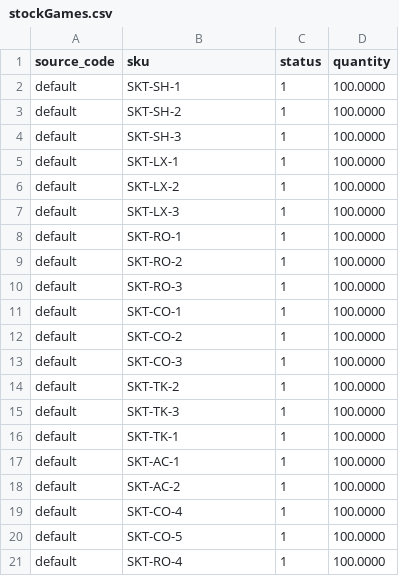
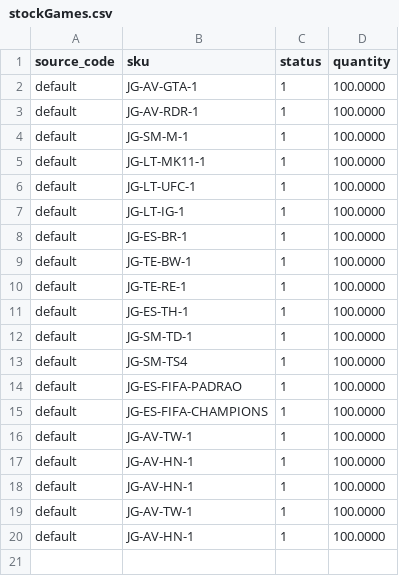
Before and after one commit to nathfborges/pde-pf-grupo1, a CSV file: app/code/Webjump/IBCBackend/Model/Product/csv/stockGames.csv, drawn as a sheet.

```diff
--- a/app/code/Webjump/IBCBackend/Model/Product/csv/stockGames.csv
+++ b/app/code/Webjump/IBCBackend/Model/Product/csv/stockGames.csv
@@ -1,21 +1,20 @@
 source_code,sku,status,quantity
-default,SKT-SH-1,1,100.0000
-default,SKT-SH-2,1,100.0000
-default,SKT-SH-3,1,100.0000
-default,SKT-LX-1,1,100.0000
-default,SKT-LX-2,1,100.0000
-default,SKT-LX-3,1,100.0000
-default,SKT-RO-1,1,100.0000
-default,SKT-RO-2,1,100.0000
-default,SKT-RO-3,1,100.0000
-default,SKT-CO-1,1,100.0000
-default,SKT-CO-2,1,100.0000
-default,SKT-CO-3,1,100.0000
-default,SKT-TK-2,1,100.0000
-default,SKT-TK-3,1,100.0000
-default,SKT-TK-1,1,100.0000
-default,SKT-AC-1,1,100.0000
-default,SKT-AC-2,1,100.0000
-default,SKT-CO-4,1,100.0000
-default,SKT-CO-5,1,100.0000
-default,SKT-RO-4,1,100.0000
+default,JG-AV-GTA-1,1,100.0000
+default,JG-AV-RDR-1,1,100.0000
+default,JG-SM-M-1,1,100.0000
+default,JG-LT-MK11-1,1,100.0000
+default,JG-LT-UFC-1,1,100.0000
+default,JG-LT-IG-1,1,100.0000
+default,JG-ES-BR-1,1,100.0000
+default,JG-TE-BW-1,1,100.0000
+default,JG-TE-RE-1,1,100.0000
+default,JG-ES-TH-1,1,100.0000
+default,JG-SM-TD-1,1,100.0000
+default,JG-SM-TS4,1,100.0000
+default,JG-ES-FIFA-PADRAO,1,100.0000
+default,JG-ES-FIFA-CHAMPIONS,1,100.0000
+default,JG-AV-TW-1,1,100.0000
+default,JG-AV-HN-1,1,100.0000
+default,JG-AV-HN-1,1,100.0000
+default,JG-AV-TW-1,1,100.0000
+default,JG-AV-HN-1,1,100.0000
```
Also changed, not shown: app/code/Webjump/IBCBackend/Model/Product/csv/otherTypesProducts.csv, app/code/Webjump/IBCBackend/Model/Product/csv/productsGames.csv, 10 other files.
